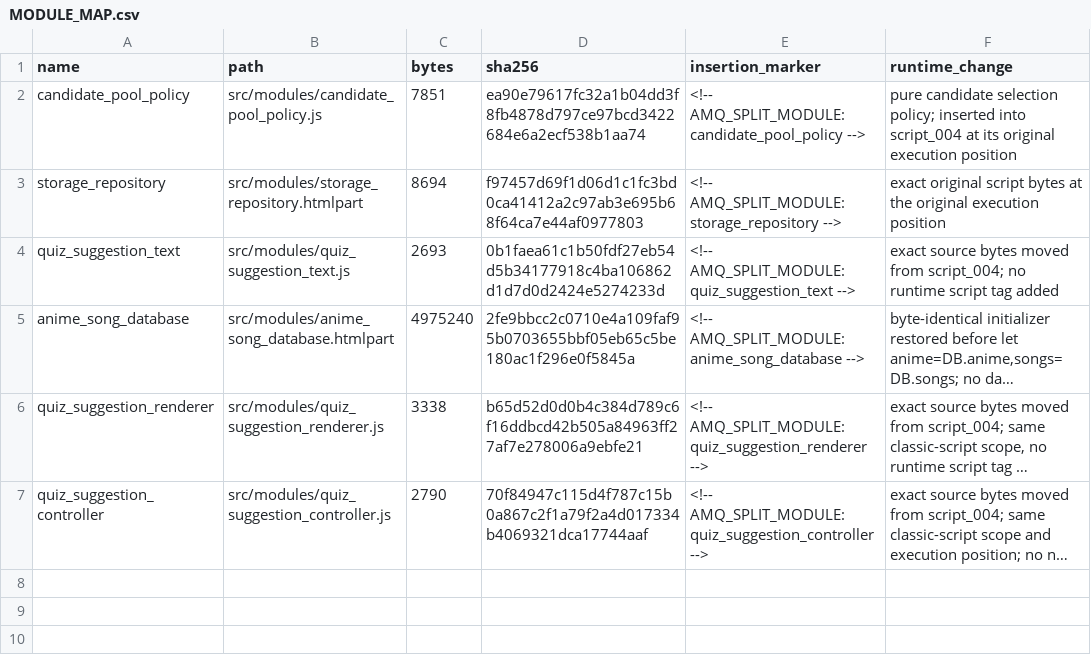
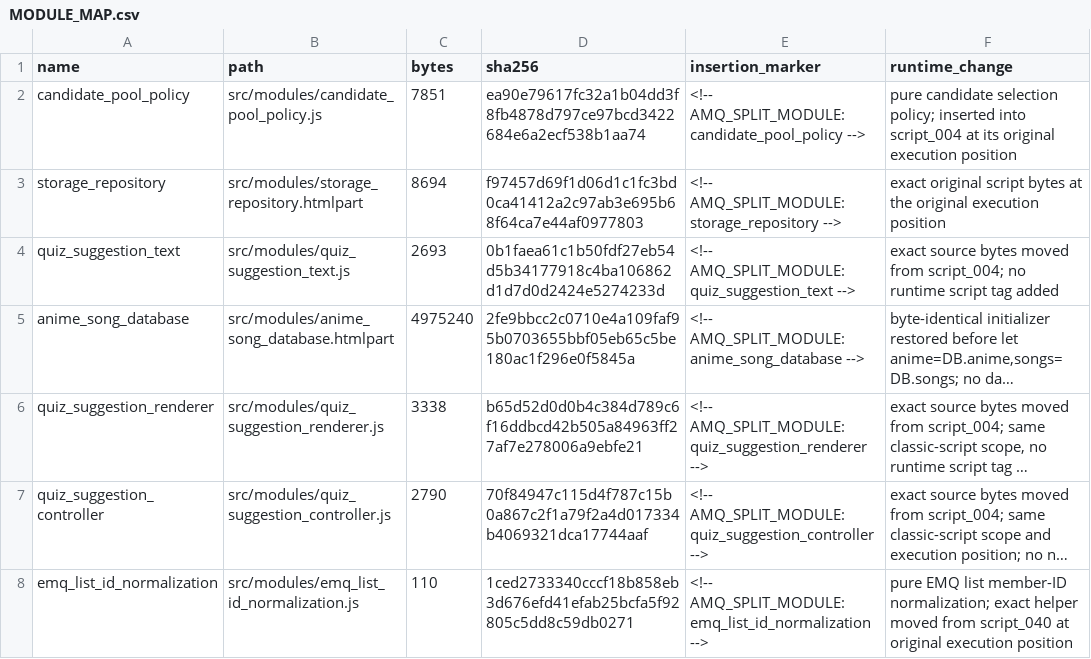
Before and after one commit to murorachi/Amq-, a CSV file: reports/MODULE_MAP.csv, drawn as a sheet; long unchanged cells end in …; the diff names each change by its address in the sheet, - before the commit and + after, or states it on an @@ line.

Commit message:
docs: map extracted EMQ ID normalization module

```diff
--- a/reports/MODULE_MAP.csv
+++ b/reports/MODULE_MAP.csv
+row 8: emq_list_id_normalization | src/modules/emq_list_id_normalization.js | 110 | 1ced2733340cccf18b858eb3d676efd41efab25bcfa5f92805c5dd8c59db0271 | <!-- AMQ_SPLIT_MODULE:emq_list_id_normalization --> | pure EMQ list member-ID normalization; exact helper moved from script_040 at original execution position
```
